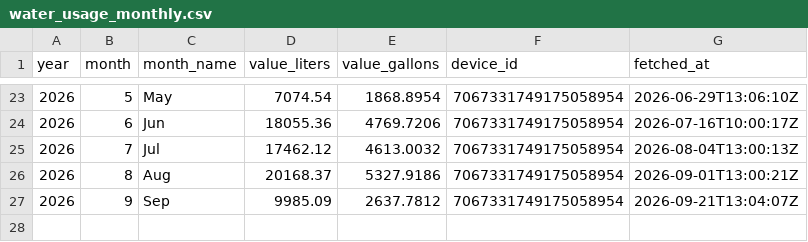
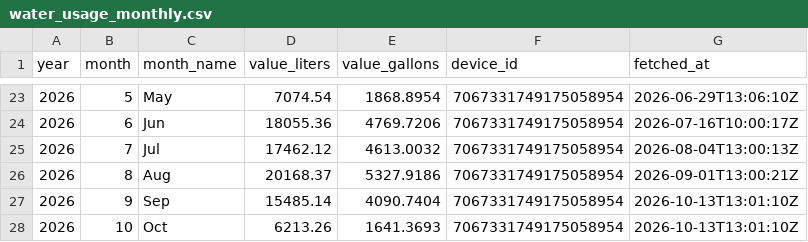
Before and after one commit to sugarsmax/water-flume, a CSV file: water_usage_monthly.csv, drawn as a sheet; only a part is shown, gaps mark what is left out.

```diff
--- a/water_usage_monthly.csv
+++ b/water_usage_monthly.csv
@@ -26,2 +26,3 @@ year,month,month_name,value_liters,value_gallons,device_id,fetched_at
 2026,8,Aug,20168.37,5327.9186,7067331749175058954,2026-09-01T13:00:21Z
-2026,9,Sep,9985.09,2637.7812,7067331749175058954,2026-09-21T13:04:07Z
+2026,9,Sep,15485.14,4090.7404,7067331749175058954,2026-10-13T13:01:10Z
+2026,10,Oct,6213.26,1641.3693,7067331749175058954,2026-10-13T13:01:10Z
```
Also changed, not shown: water_usage.csv, 1 other file.
